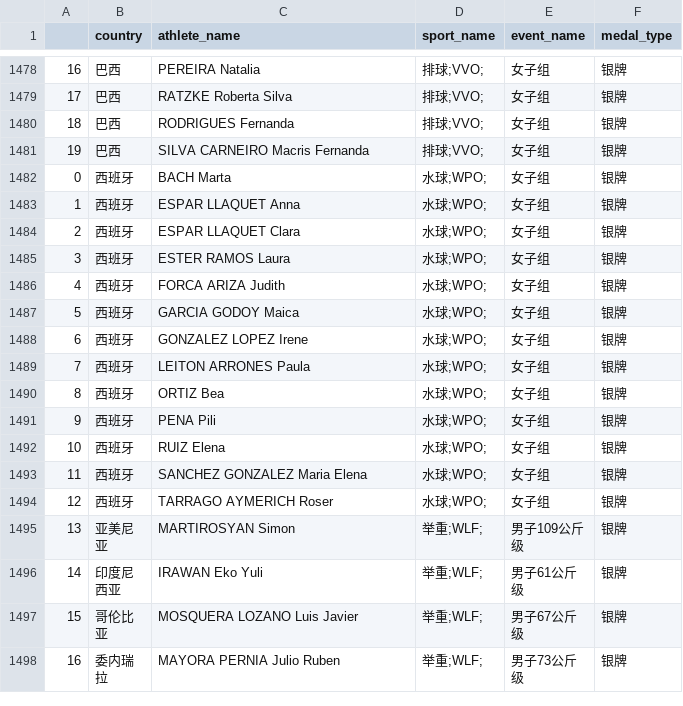
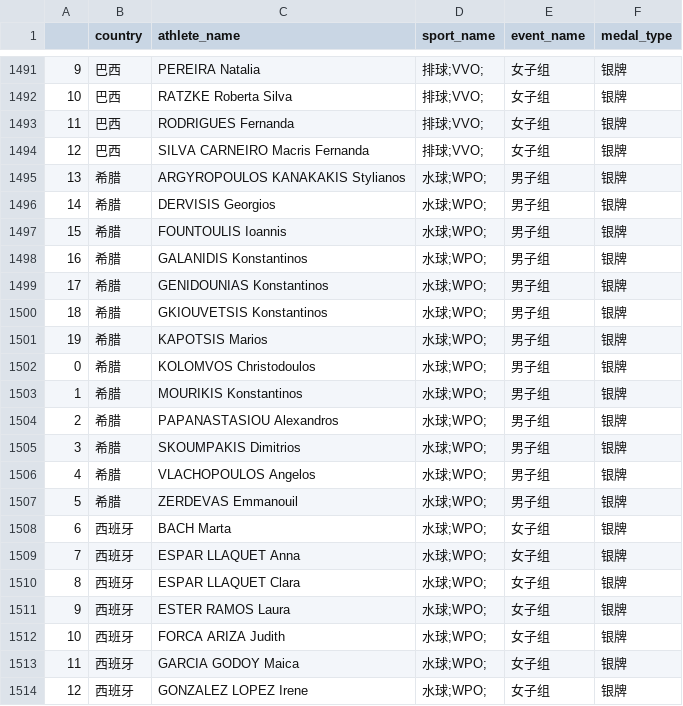
Before and after one commit to JevonYang/olympic2021-medals-analysis, a CSV file: medal_list_cn.csv, drawn as a sheet; only a part is shown, gaps mark what is left out; the shorter side is filled out with more unchanged rows; the diff covers the shown part only; the diff names each change by its address in the sheet, - before the commit and + after, or states it on an @@ line.

```diff
--- a/medal_list_cn.csv
+++ b/medal_list_cn.csv
@@ column A renumbered from row 738 down @@
+row 1495: 13 | 希腊 | ARGYROPOULOS KANAKAKIS Stylianos | 水球;WPO; | 男子组 | 银牌
+row 1496: 14 | 希腊 | DERVISIS Georgios | 水球;WPO; | 男子组 | 银牌
+row 1497: 15 | 希腊 | FOUNTOULIS Ioannis | 水球;WPO; | 男子组 | 银牌
+row 1498: 16 | 希腊 | GALANIDIS Konstantinos | 水球;WPO; | 男子组 | 银牌
+row 1499: 17 | 希腊 | GENIDOUNIAS Konstantinos | 水球;WPO; | 男子组 | 银牌
+row 1500: 18 | 希腊 | GKIOUVETSIS Konstantinos | 水球;WPO; | 男子组 | 银牌
+row 1501: 19 | 希腊 | KAPOTSIS Marios | 水球;WPO; | 男子组 | 银牌
+row 1502: 0 | 希腊 | KOLOMVOS Christodoulos | 水球;WPO; | 男子组 | 银牌
+row 1503: 1 | 希腊 | MOURIKIS Konstantinos | 水球;WPO; | 男子组 | 银牌
+row 1504: 2 | 希腊 | PAPANASTASIOU Alexandros | 水球;WPO; | 男子组 | 银牌
+row 1505: 3 | 希腊 | SKOUMPAKIS Dimitrios | 水球;WPO; | 男子组 | 银牌
+row 1506: 4 | 希腊 | VLACHOPOULOS Angelos | 水球;WPO; | 男子组 | 银牌
+row 1507: 5 | 希腊 | ZERDEVAS Emmanouil | 水球;WPO; | 男子组 | 银牌
```
Also changed, not shown: 13 added rows elsewhere in this file, medal_list.csv.
